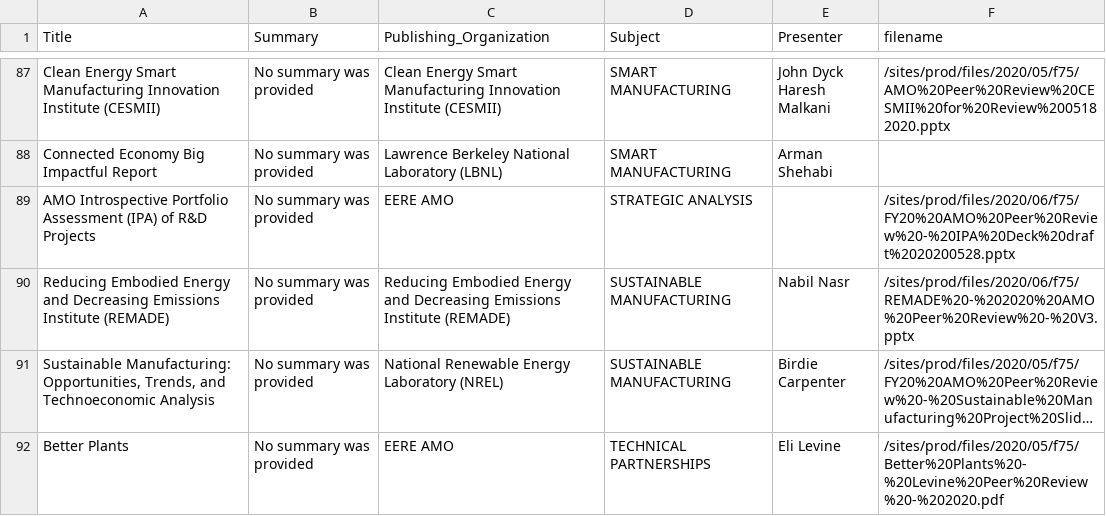
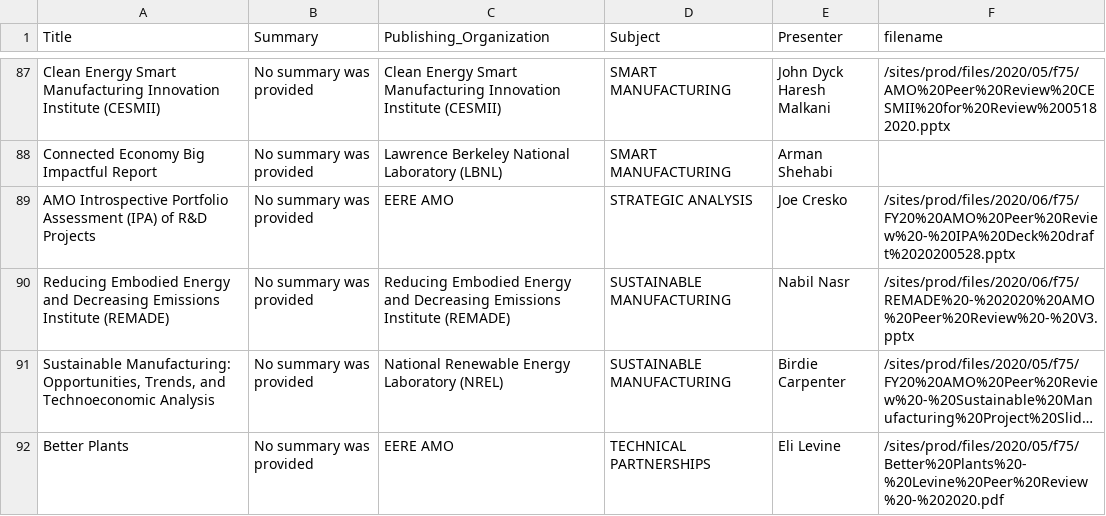
Before and after one commit to EEREweb/public, a CSV file: amo/datatable/peer_review/amo_peer-review_6.24.2020.csv, drawn as a sheet; only a part is shown, gaps mark what is left out; long unchanged cells end in ….

Commit message:
Add files via upload

```diff
--- a/amo/datatable/peer_review/amo_peer-review_6.24.2020.csv
+++ b/amo/datatable/peer_review/amo_peer-review_6.24.2020.csv
@@ -89,3 +89,3 @@ Haresh Malkani",/sites/prod/files/2020/05/f75/AMO%20Peer%20Review%20CESMII%20for
 Connected Economy Big Impactful Report,No summary was provided,Lawrence Berkeley National Laboratory (LBNL),SMART MANUFACTURING,Arman Shehabi,
-AMO Introspective Portfolio Assessment (IPA) of R&D Projects,No summary was provided,EERE AMO,STRATEGIC ANALYSIS,,/sites/prod/files/2020/06/f75/FY20%20AMO%20Peer%20Review%20-%20IPA%20Deck%20draft%2020200528.pptx
+AMO Introspective Portfolio Assessment (IPA) of R&D Projects,No summary was provided,EERE AMO,STRATEGIC ANALYSIS,Joe Cresko,/sites/prod/files/2020/06/f75/FY20%20AMO%20Peer%20Review%20-%20IPA%20Deck%20draft%2020200528.pptx
 Reducing Embodied Energy and Decreasing Emissions Institute (REMADE),No summary was provided,Reducing Embodied Energy and Decreasing Emissions Institute (REMADE),SUSTAINABLE MANUFACTURING,Nabil Nasr,/sites/prod/files/2020/06/f75/REMADE%20-%202020%20AMO%20Peer%20Review%20-%20V3.pptx
```
